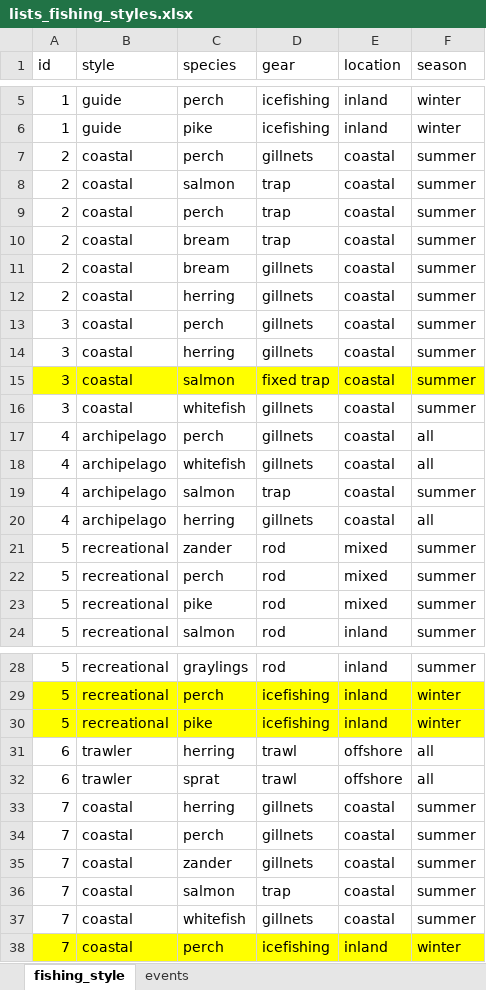
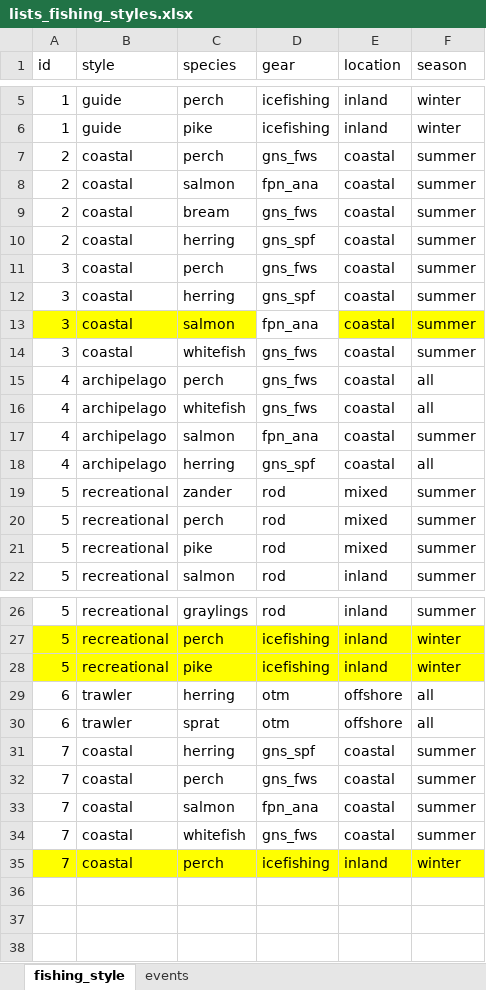
Before and after one commit to EnricoNArmelloni/extreme_weather_risk, an Excel workbook: data/lists_fishing_styles.xlsx, sheet fishing_style, drawn as a sheet; only a part is shown, gaps mark what is left out; values as stored, in another font and other column widths than the file's, no borders; removed rows and columns are numbered as before the commit, all else as after; the diff names each change by its address in the sheet, - before the commit and + after, or states it on an @@ line.

```diff
--- a/data/lists_fishing_styles.xlsx (sheet fishing_style)
+++ b/data/lists_fishing_styles.xlsx (sheet fishing_style)
-D7 (gear): gillnets
+D7 (gear): gns_fws
-D8 (gear): trap
+D8 (gear): fpn_ana
-row 9: 2 | coastal | perch | trap | coastal | summer
-row 10: 2 | coastal | bream | trap | coastal | summer
-D9 (gear): gillnets
+D9 (gear): gns_fws
-D10 (gear): gillnets
+D10 (gear): gns_spf
-D11 (gear): gillnets
+D11 (gear): gns_fws
-D12 (gear): gillnets
+D12 (gear): gns_spf
-D13 (gear): fixed trap
+D13 (gear): fpn_ana
-D13 fill: #FFFF00
+D13 fill: none
-D14:D16 (gear): gillnets
+D14:D16 (gear): gns_fws
-D17 (gear): trap
+D17 (gear): fpn_ana
-D18 (gear): gillnets
+D18 (gear): gns_spf
-D29:D30 (gear): trawl
+D29:D30 (gear): otm
-D31 (gear): gillnets
+D31 (gear): gns_spf
-D32 (gear): gillnets
+D32 (gear): gns_fws
-row 35: 7 | coastal | zander | gillnets | coastal | summer
-D33 (gear): trap
+D33 (gear): fpn_ana
-D34 (gear): gillnets
+D34 (gear): gns_fws
```
Also changed, not shown: data/nodes_text.xlsx, data/questionnaires_coded.xlsx, 36 other files.
